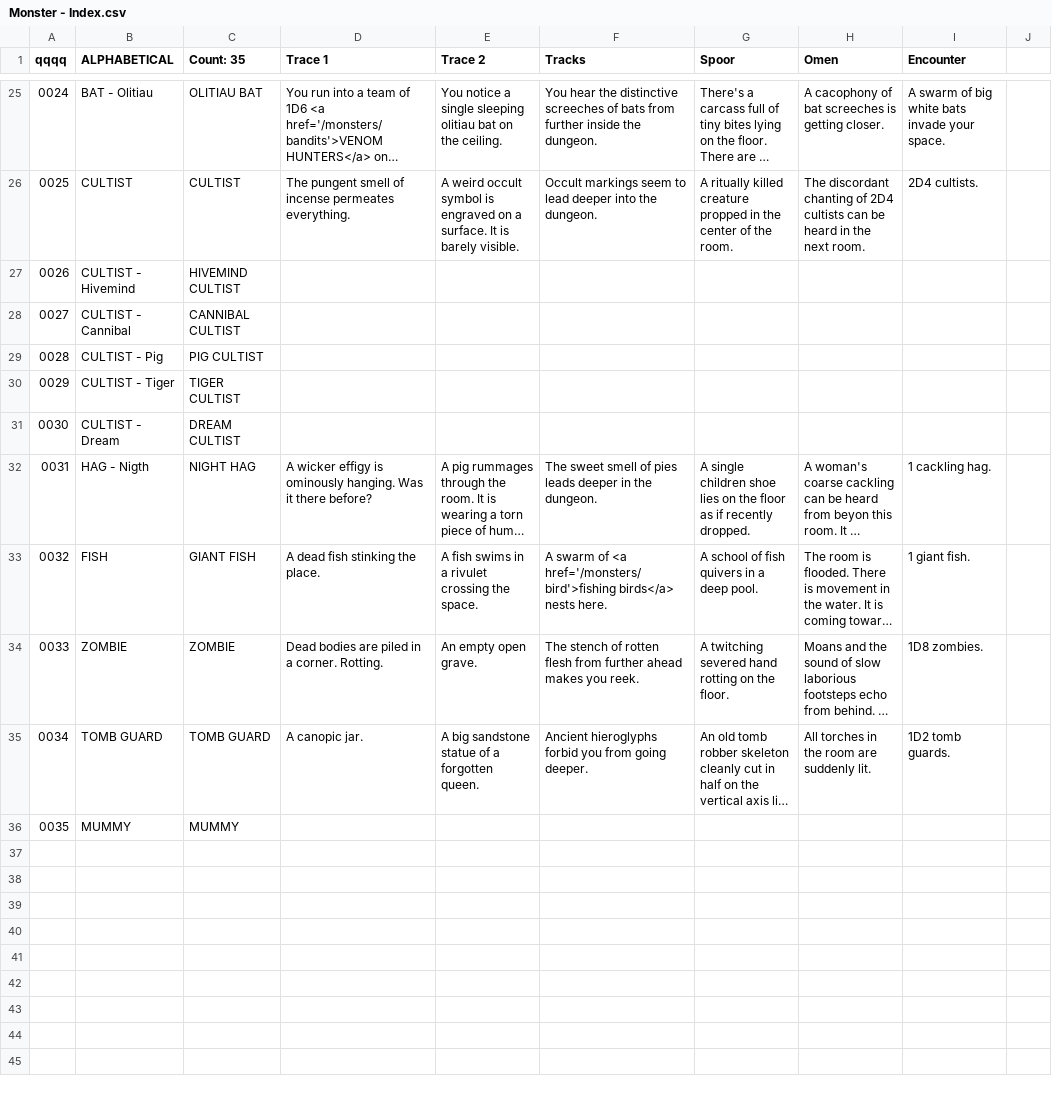
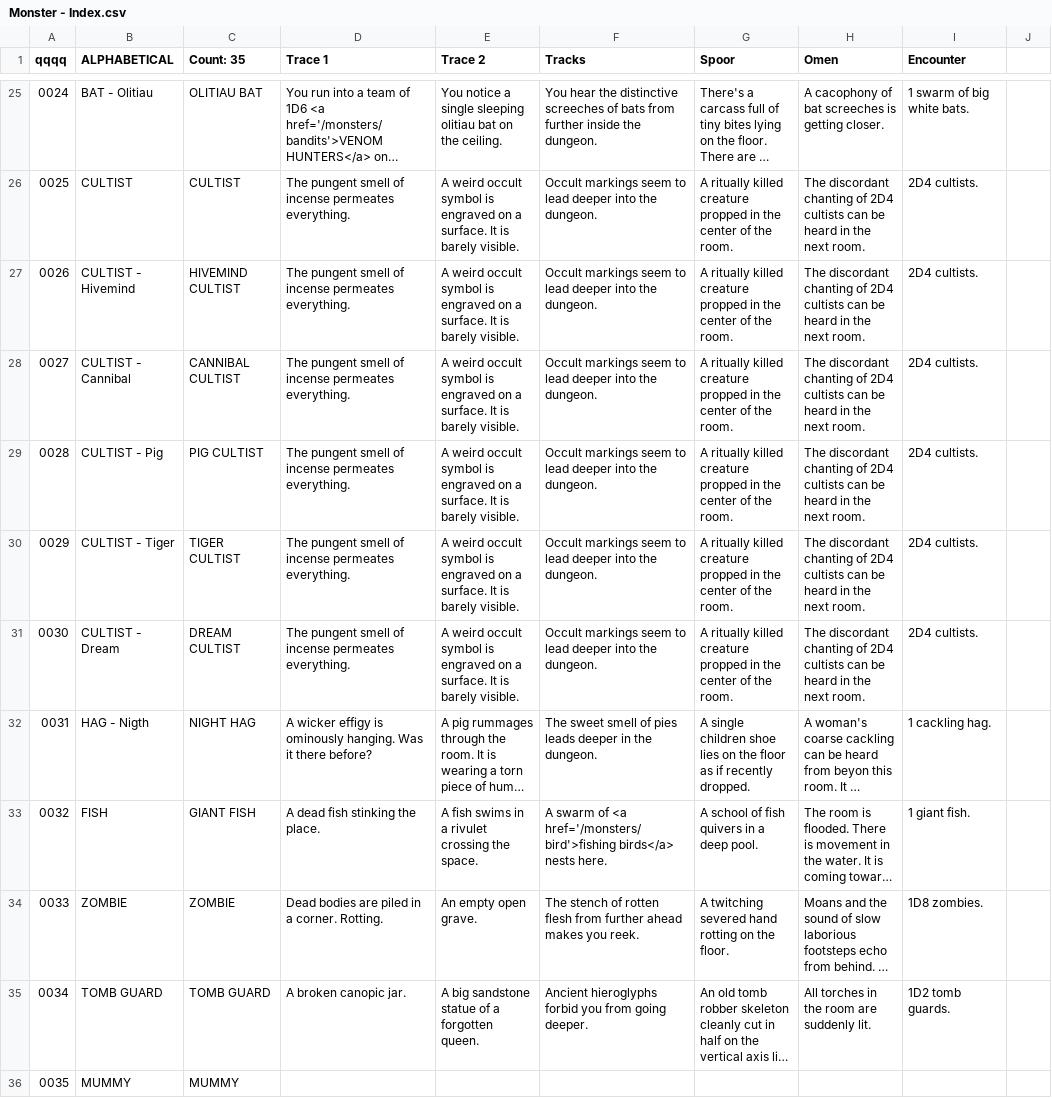
Before and after one commit to SaltyGoo/saltygoo.github.io, a CSV file: CSV/Monster - Index.csv, drawn as a sheet; only a part is shown, gaps mark what is left out; long unchanged cells end in …; the diff covers the shown part only; the diff names each change by its address in the sheet, - before the commit and + after, or states it on an @@ line.

```diff
--- a/CSV/Monster - Index.csv
+++ b/CSV/Monster - Index.csv
-I25 (Encounter): A swarm of big white bats invade your space.
+I25 (Encounter): 1 swarm of big white bats.
-D27:D31 (Trace 1): (empty)
+D27:D31 (Trace 1): The pungent smell of incense permeates everything.
-E27:E31 (Trace 2): (empty)
+E27:E31 (Trace 2): A weird occult symbol is engraved on a surface. It is barely visible.
-F27:F31 (Tracks): (empty)
+F27:F31 (Tracks): Occult markings seem to lead deeper into the dungeon.
-G27:G31 (Spoor): (empty)
+G27:G31 (Spoor): A ritually killed creature propped in the center of the room.
-H27:H31 (Omen): (empty)
+H27:H31 (Omen): The discordant chanting of 2D4 cultists can be heard in the next room.
-I27:I31 (Encounter): (empty)
+I27:I31 (Encounter): 2D4 cultists.
-D35 (Trace 1): A canopic jar.
+D35 (Trace 1): A broken canopic jar.
```
Also changed, not shown: 44 edited cells elsewhere in this file.
